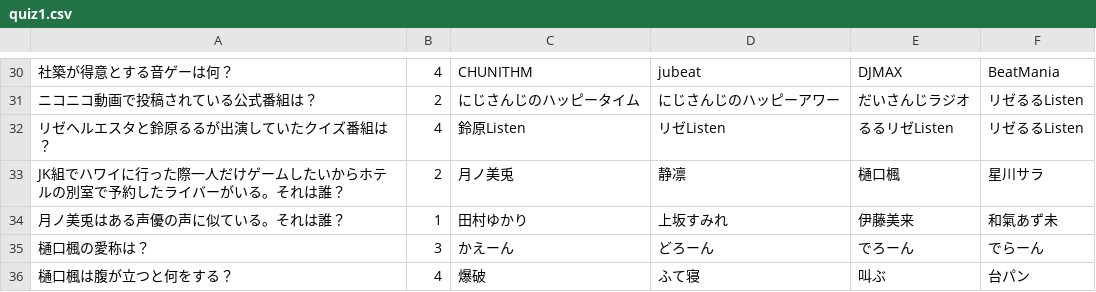
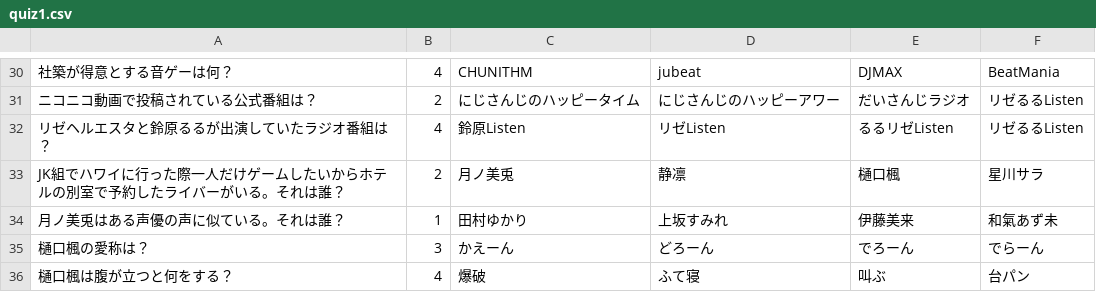
Before and after one commit to stogashi146/NijisanjiQuiz, a CSV file: SampleQuiz/quiz1.csv, drawn as a sheet; only a part is shown, gaps mark what is left out.

```diff
--- a/SampleQuiz/quiz1.csv
+++ b/SampleQuiz/quiz1.csv
@@ -31,3 +31,3 @@
 ニコニコ動画で投稿されている公式番組は？,2,にじさんじのハッピータイム,にじさんじのハッピーアワー,だいさんじラジオ,リゼるるListen
-リゼヘルエスタと鈴原るるが出演していたクイズ番組は？,4,鈴原Listen,リゼListen,るるリゼListen,リゼるるListen
+リゼヘルエスタと鈴原るるが出演していたラジオ番組は？,4,鈴原Listen,リゼListen,るるリゼListen,リゼるるListen
 JK組でハワイに行った際一人だけゲームしたいからホテルの別室で予約したライバーがいる。それは誰？,2,月ノ美兎,静凛,樋口楓,星川サラ
```
Also changed, not shown: 2 other files.
